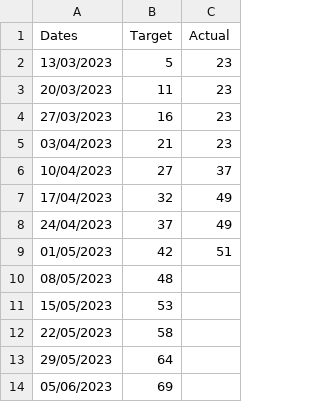
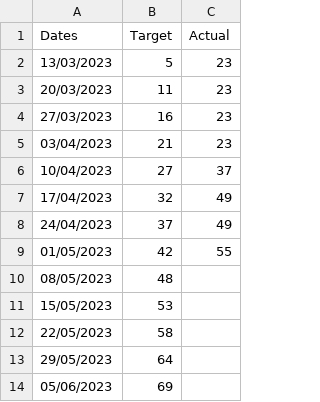
Before and after one commit to joeyclemens/cohbra, a CSV file: progress/activity_progress.csv, drawn as a sheet.

```diff
--- a/progress/activity_progress.csv
+++ b/progress/activity_progress.csv
@@ -8,3 +8,3 @@ Dates,Target,Actual
 24/04/2023,37,49
-01/05/2023,42,51
+01/05/2023,42,55
 08/05/2023,48,
```
Also changed, not shown: overall.csv, progress/activity_room_progress.csv, 1 other file.
